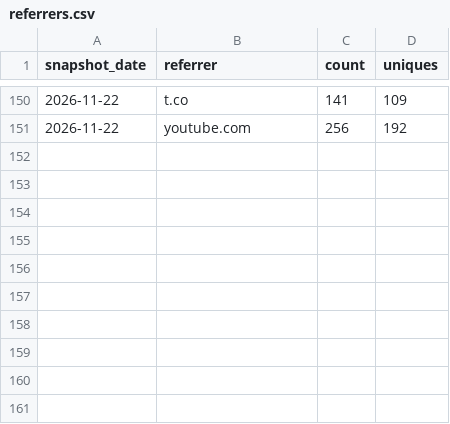
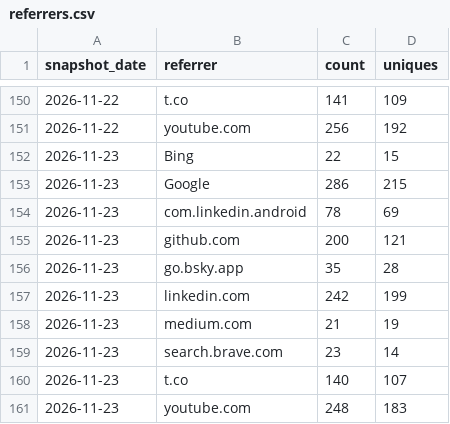
Before and after one commit to devvmhq/stats, a CSV file: data/referrers.csv, drawn as a sheet; only a part is shown, gaps mark what is left out.

```diff
--- a/data/referrers.csv
+++ b/data/referrers.csv
@@ -151 +151,11 @@ snapshot_date,referrer,count,uniques
 2026-11-22,youtube.com,256,192
+2026-11-23,Bing,22,15
+2026-11-23,Google,286,215
+2026-11-23,com.linkedin.android,78,69
+2026-11-23,github.com,200,121
+2026-11-23,go.bsky.app,35,28
+2026-11-23,linkedin.com,242,199
+2026-11-23,medium.com,21,19
+2026-11-23,search.brave.com,23,14
+2026-11-23,t.co,140,107
+2026-11-23,youtube.com,248,183
```
Also changed, not shown: data/downloads.csv, data/paths.csv, 4 other files.
